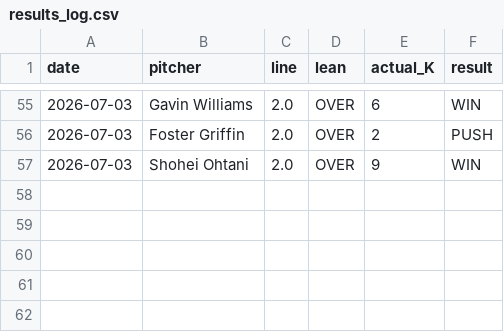
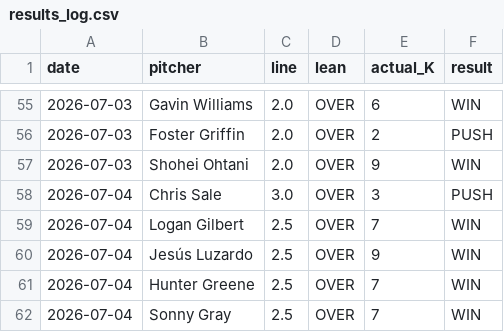
Before and after one commit to gazette1/strikeout, a CSV file: data/predictions/results_log.csv, drawn as a sheet; only a part is shown, gaps mark what is left out.

```diff
--- a/data/predictions/results_log.csv
+++ b/data/predictions/results_log.csv
@@ -57 +57,6 @@ date,pitcher,line,lean,actual_K,result
 2026-07-03,Shohei Ohtani,2.0,OVER,9,WIN
+2026-07-04,Chris Sale,3.0,OVER,3,PUSH
+2026-07-04,Logan Gilbert,2.5,OVER,7,WIN
+2026-07-04,Jesús Luzardo,2.5,OVER,9,WIN
+2026-07-04,Hunter Greene,2.5,OVER,7,WIN
+2026-07-04,Sonny Gray,2.5,OVER,7,WIN
```
Also changed, not shown: 1 other file.
